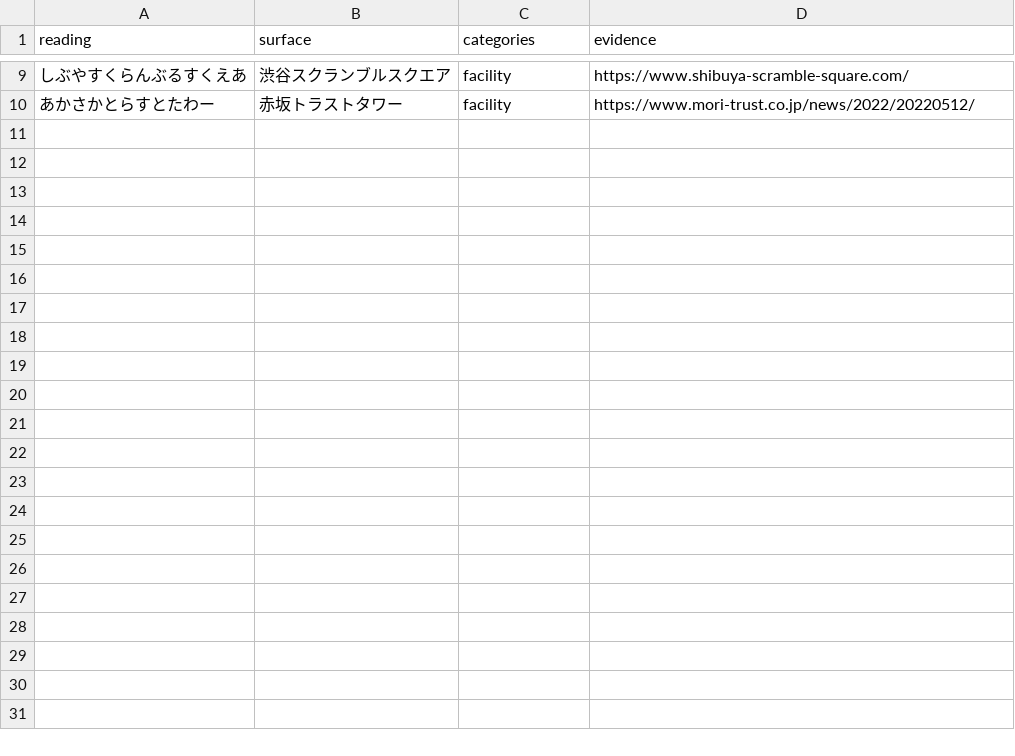
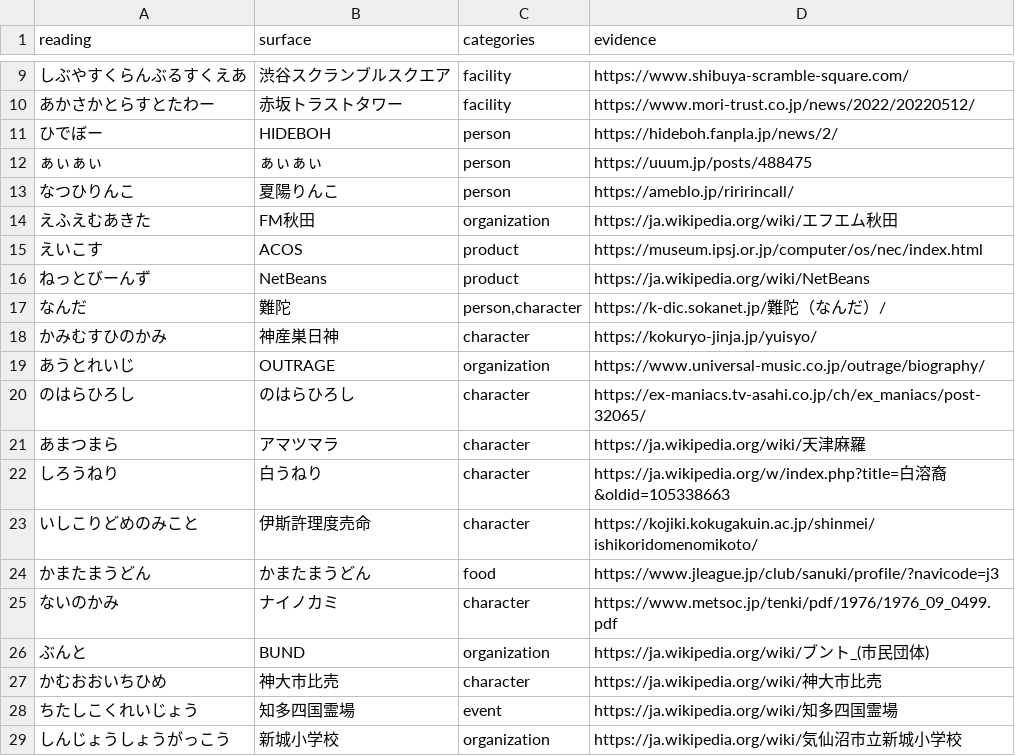
Before and after one commit to KazumaProject/kotlin-kana-kanji-converter, a TSV file: src/main/dictionary-quality/confirmed.tsv, drawn as a sheet; only a part is shown, gaps mark what is left out; the diff covers the shown part only.

Commit message:
Rescue verified supplemental vocabulary with restricted lexical evidence and full evaluation

```diff
--- a/src/main/dictionary-quality/confirmed.tsv
+++ b/src/main/dictionary-quality/confirmed.tsv
@@ -10 +10,20 @@ reading	surface	categories	evidence
 あかさかとらすとたわー	赤坂トラストタワー	facility	https://www.mori-trust.co.jp/news/2022/20220512/
+ひでぼー	HIDEBOH	person	https://hideboh.fanpla.jp/news/2/
+ぁぃぁぃ	ぁぃぁぃ	person	https://uuum.jp/posts/488475
+なつひりんこ	夏陽りんこ	person	https://ameblo.jp/riririncall/
+えふえむあきた	FM秋田	organization	https://ja.wikipedia.org/wiki/エフエム秋田
+えいこす	ACOS	product	https://museum.ipsj.or.jp/computer/os/nec/index.html
+ねっとびーんず	NetBeans	product	https://ja.wikipedia.org/wiki/NetBeans
+なんだ	難陀	person,character	https://k-dic.sokanet.jp/難陀（なんだ）/
+かみむすひのかみ	神産巣日神	character	https://kokuryo-jinja.jp/yuisyo/
+あうとれいじ	OUTRAGE	organization	https://www.universal-music.co.jp/outrage/biography/
+のはらひろし	のはらひろし	character	https://ex-maniacs.tv-asahi.co.jp/ch/ex_maniacs/post-32065/
+あまつまら	アマツマラ	character	https://ja.wikipedia.org/wiki/天津麻羅
+しろうねり	白うねり	character	https://ja.wikipedia.org/w/index.php?title=白溶裔&oldid=105338663
+いしこりどめのみこと	伊斯許理度売命	character	https://kojiki.kokugakuin.ac.jp/shinmei/ishikoridomenomikoto/
+かまたまうどん	かまたまうどん	food	https://www.jleague.jp/club/sanuki/profile/?navicode=j3
+ないのかみ	ナイノカミ	character	https://www.metsoc.jp/tenki/pdf/1976/1976_09_0499.pdf
+ぶんと	BUND	organization	https://ja.wikipedia.org/wiki/ブント_(市民団体)
+かむおおいちひめ	神大市比売	character	https://ja.wikipedia.org/wiki/神大市比売
+ちたしこくれいじょう	知多四国霊場	event	https://ja.wikipedia.org/wiki/知多四国霊場
+しんじょうしょうがっこう	新城小学校	organization	https://ja.wikipedia.org/wiki/気仙沼市立新城小学校
```
Also changed, not shown: 9 added rows elsewhere in this file, src/main/dictionary-quality/lookup-cases.tsv, 45 other files.
